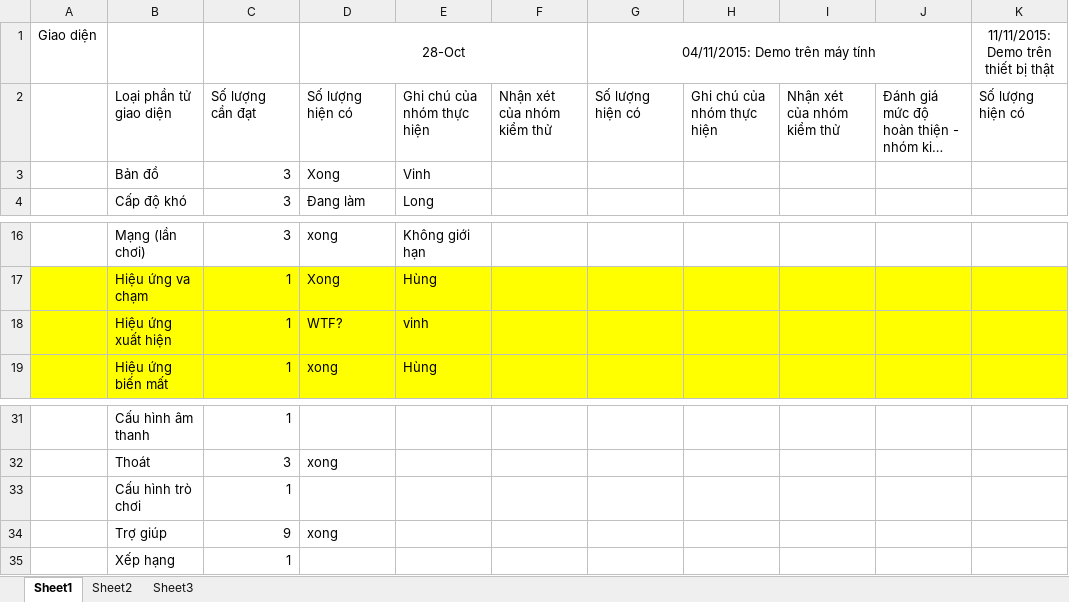
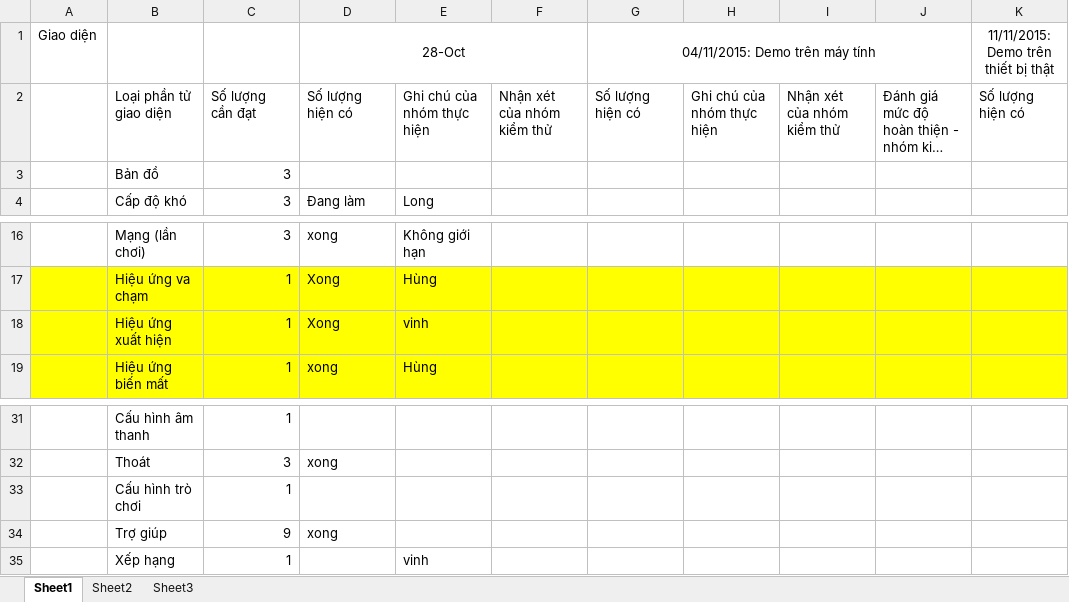
Before and after one commit to shiroemonVN/PirateDefend, an Excel workbook: Copy of CheckListCanyonDefense.xlsx, sheet Sheet1, drawn as a sheet; only a part is shown, gaps mark what is left out; long unchanged cells end in …; values as stored, in another font and other column widths than the file's, no borders; the diff names each change by its address in the sheet, - before the commit and + after, or states it on an @@ line.

Commit message:
vinh

```diff
--- a/Copy of CheckListCanyonDefense.xlsx (sheet Sheet1)
+++ b/Copy of CheckListCanyonDefense.xlsx (sheet Sheet1)
-D3: Xong
+D3: (empty)
-E3: Vinh
+E3: (empty)
-D18: WTF?
+D18: Xong
-E35: (empty)
+E35: vinh
```
Also changed, not shown: 18 other files.
